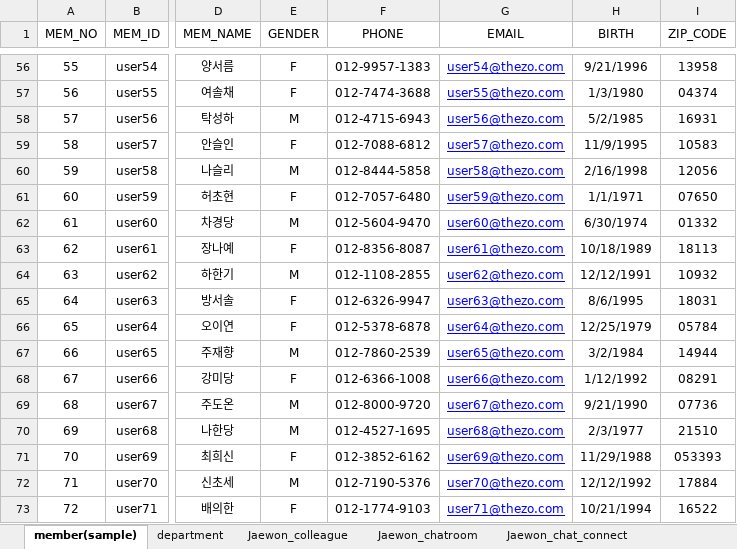
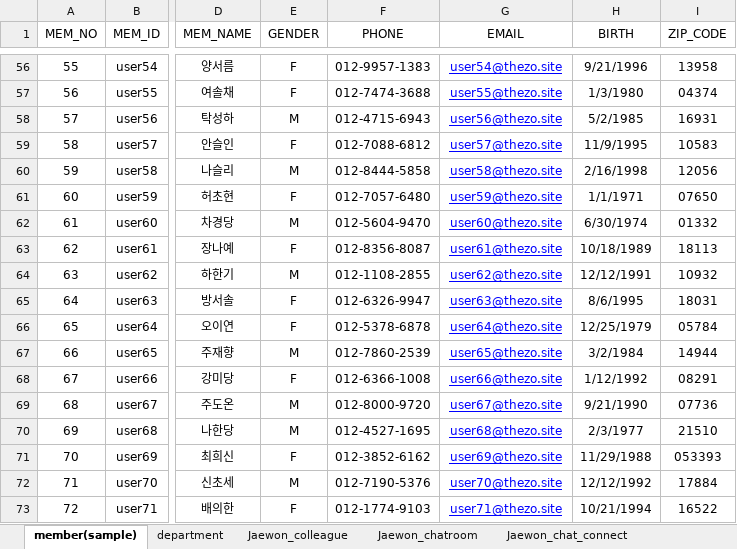
Before and after one commit to naldPark/thezo, an Excel workbook: DB.xlsx, sheet member(sample), drawn as a sheet; only a part is shown, gaps mark what is left out; values as stored, in another font and other column widths than the file's, no borders; the diff covers the shown part only; the diff names each change by its address in the sheet, - before the commit and + after, or states it on an @@ line.

Commit message:
fix: sql and DB (table 컬럼추가 ★) and pom.xml
1. DB.xlsx
member sample DB에 있는 이메일주소 수정했습니다 !!
혹시 관련해서 문제있으시면 말씀해주세요
2. SQL.txt
MAIL_SENDER, MAIL_RECEIVER 테이블에 각각
"REFRECEIVER"	VARCHAR2(2000)	 NULL, 테이블 추가했습니다

번거로우시면 아래 sql 실행문 실행시켜주시면 됩니다
ALTER TABLE MAIL_RECEIVER ADD(REF_RECEIVER varchar2(2000));
ALTER TABLE MAIL_SENDER ADD(REF_RECEIVER varchar2(2000));

3. pom.xml
메일 라이브러리 하나 더 추가했습니다 !!

```diff
--- a/DB.xlsx (sheet member(sample))
+++ b/DB.xlsx (sheet member(sample))
-G56 (EMAIL): user54@thezo.com
+G56 (EMAIL): user54@thezo.site
-G57 (EMAIL): user55@thezo.com
+G57 (EMAIL): user55@thezo.site
-G58 (EMAIL): user56@thezo.com
+G58 (EMAIL): user56@thezo.site
-G59 (EMAIL): user57@thezo.com
+G59 (EMAIL): user57@thezo.site
-G60 (EMAIL): user58@thezo.com
+G60 (EMAIL): user58@thezo.site
-G61 (EMAIL): user59@thezo.com
+G61 (EMAIL): user59@thezo.site
-G62 (EMAIL): user60@thezo.com
+G62 (EMAIL): user60@thezo.site
-G63 (EMAIL): user61@thezo.com
+G63 (EMAIL): user61@thezo.site
-G64 (EMAIL): user62@thezo.com
+G64 (EMAIL): user62@thezo.site
-G65 (EMAIL): user63@thezo.com
+G65 (EMAIL): user63@thezo.site
-G66 (EMAIL): user64@thezo.com
+G66 (EMAIL): user64@thezo.site
-G67 (EMAIL): user65@thezo.com
+G67 (EMAIL): user65@thezo.site
-G68 (EMAIL): user66@thezo.com
+G68 (EMAIL): user66@thezo.site
-G69 (EMAIL): user67@thezo.com
+G69 (EMAIL): user67@thezo.site
-G70 (EMAIL): user68@thezo.com
+G70 (EMAIL): user68@thezo.site
-G71 (EMAIL): user69@thezo.com
+G71 (EMAIL): user69@thezo.site
-G72 (EMAIL): user70@thezo.com
+G72 (EMAIL): user70@thezo.site
-G73 (EMAIL): user71@thezo.com
+G73 (EMAIL): user71@thezo.site
```
Also changed, not shown: 53 edited cells elsewhere in this sheet, 2 other files.
